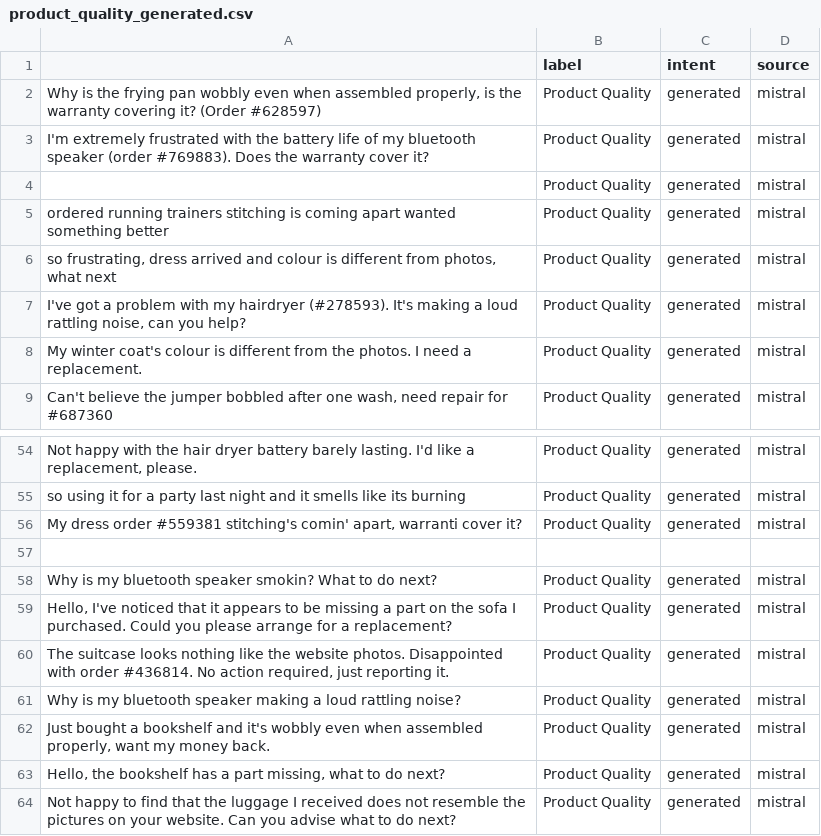
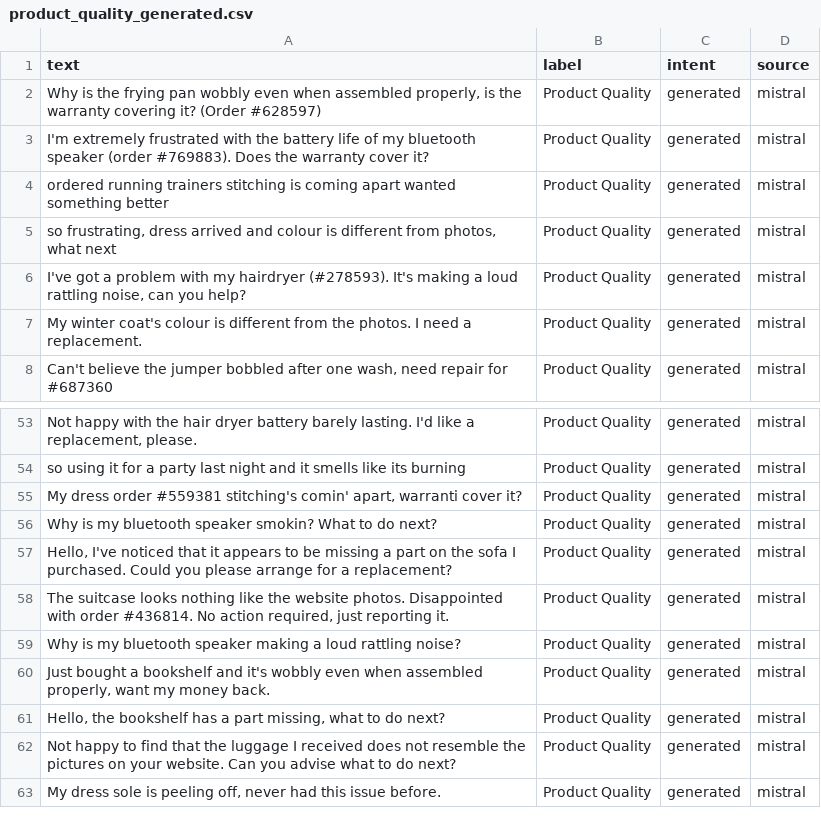
Before and after one commit to Priyanuj1709/enterprise-ai-model-benchmark, a CSV file: data/processed/product_quality_generated.csv, drawn as a sheet; only a part is shown, gaps mark what is left out; the shorter side is filled out with more unchanged rows.

Commit message:
Fix PQ header, add data validation checks, stratified grouped split, test locked

```diff
--- a/data/processed/product_quality_generated.csv
+++ b/data/processed/product_quality_generated.csv
@@ -1,5 +1,4 @@
-,label,intent,source
+text,label,intent,source
 "Why is the frying pan wobbly even when assembled properly, is the warranty covering it? (Order #628597)",Product Quality,generated,mistral
 I'm extremely frustrated with the battery life of my bluetooth speaker (order #769883). Does the warranty cover it?,Product Quality,generated,mistral
-"",Product Quality,generated,mistral
 ordered running trainers stitching is coming apart wanted something better,Product Quality,generated,mistral
@@ -56,3 +55,2 @@ so using it for a party last night and it smells like its burning,Product Qualit
 "My dress order #559381 stitching's comin' apart, warranti cover it?",Product Quality,generated,mistral
-"",,,
 Why is my bluetooth speaker smokin? What to do next?,Product Quality,generated,mistral
```
Also changed, not shown: 8 other files.
